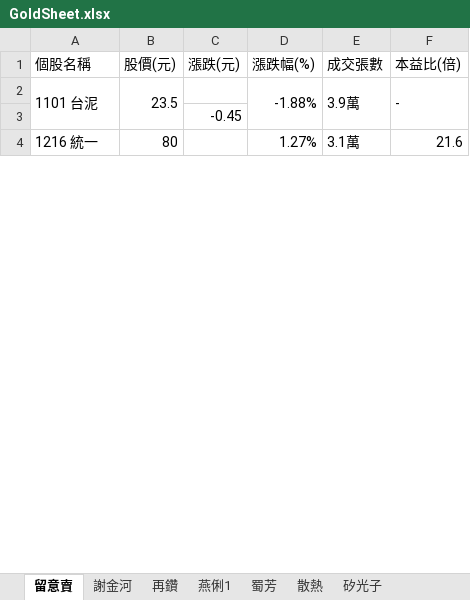
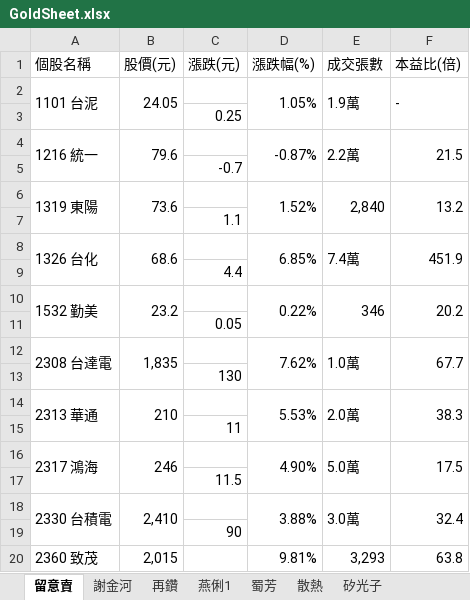
Before and after one commit to ONicole0101/Gold, an Excel workbook: Allcsv/GoldSheet.xlsx, sheet 留意賣, drawn as a sheet; only a part is shown; values as stored, in another font and other column widths than the file's, no cell formats; charts and pictures not drawn; removed rows and columns are numbered as before the commit, all else as after; the diff covers the shown part only; the diff names each change by its address in the sheet, - before the commit and + after, or states it on an @@ line.

Commit message:
U_21.2351

```diff
--- a/Allcsv/GoldSheet.xlsx (sheet 留意賣)
+++ b/Allcsv/GoldSheet.xlsx (sheet 留意賣)
-B2 (股價(元)): 23.5
+B2 (股價(元)): 24.05
-D2 (漲跌幅(%)): -1.88%
+D2 (漲跌幅(%)): 1.05%
-E2 (成交張數): 3.9萬
+E2 (成交張數): 1.9萬
-C3 (漲跌(元)): -0.45
+C3 (漲跌(元)): 0.25
-row 4: 1216 統一 | 80 |  | 1.27% | 3.1萬 | 21.6
+row 4: 1216 統一 | 79.6 |  | -0.87% | 2.2萬 | 21.5
+row 5:  |  | -0.7
+row 6: 1319 東陽 | 73.6 |  | 1.52% | 2,840 | 13.2
+row 7:  |  | 1.1
+row 8: 1326 台化 | 68.6 |  | 6.85% | 7.4萬 | 451.9
+row 9:  |  | 4.4
+row 10: 1532 勤美 | 23.2 |  | 0.22% | 346 | 20.2
+row 11:  |  | 0.05
+row 12: 2308 台達電 | 1,835 |  | 7.62% | 1.0萬 | 67.7
+row 13:  |  | 130
+row 14: 2313 華通 | 210 |  | 5.53% | 2.0萬 | 38.3
@@ row 35 moved to row 15: 11 @@
+row 16: 2317 鴻海 | 246 |  | 4.90% | 5.0萬 | 17.5
+row 17:  |  | 11.5
+row 18: 2330 台積電 | 2,410 |  | 3.88% | 3.0萬 | 32.4
+row 19:  |  | 90
+row 20: 2360 致茂 | 2,015 |  | 9.81% | 3,293 | 63.8
```
Also changed, not shown: 26 added rows, 42 removed rows, 1 moved row and 6 edited cells elsewhere in this sheet, cell formats, charts or pictures.
